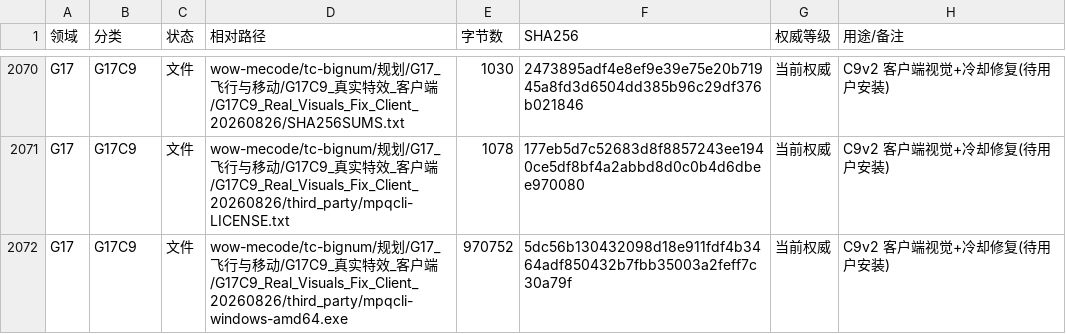
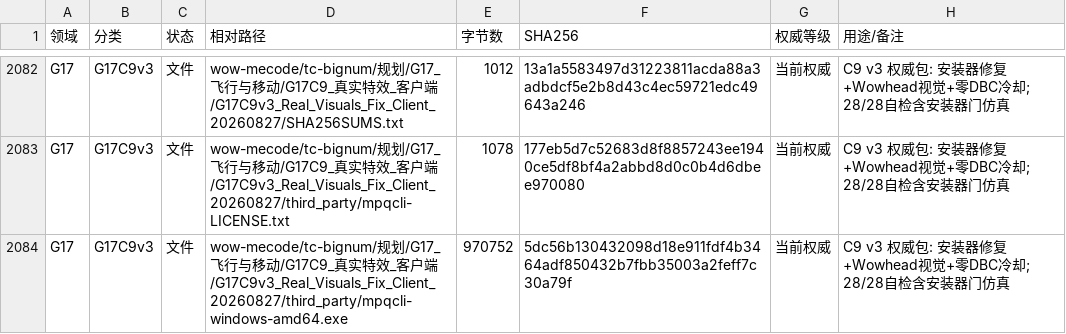
Before and after one commit to wpch3/wow-mecode, a TSV file: wow-mecode/HANDOFF_FILE_MANIFEST.tsv, drawn as a sheet; only a part is shown, gaps mark what is left out; addresses are those after the commit; the diff covers the shown part only; the diff names each change by its address in the sheet, - before the commit and + after, or states it on an @@ line.

Commit message:
G17-C9 v3 安装器修复: v1/v2五缺陷致用户真实FAIL(OBSOLETE_PACKAGE); 按C8已验证流程重写安装器(状态文件只给路径/输入态补丁器自判/输出内容验证+打包回读/真回滚脚本); 新增安装器门仿真自测28/28; 旧包改名废弃+DEFECT_NOTE; 重建G17C9_FINAL.zip(2079be3f); 证据归档+三件套同步
Co-authored-by: arena-agent <297053741+arena-agent@users.noreply.github.com>

```diff
--- a/wow-mecode/HANDOFF_FILE_MANIFEST.tsv
+++ b/wow-mecode/HANDOFF_FILE_MANIFEST.tsv
-B2082:B2084 (分类): G17C9
+B2082:B2084 (分类): G17C9v3
-D2082 (相对路径): …户端/G17C9_Real_Visuals_Fix_Client_20260826/SHA256SUMS.txt
+D2082 (相对路径): …户端/G17C9v3_Real_Visuals_Fix_Client_20260827/SHA256SUMS.txt
-E2082 (字节数): 1030
+E2082 (字节数): 1012
-F2082 (SHA256): 2473895adf4e8ef9e39e75e20b71945a8fd3d6504dd385b96c29df376b021846
+F2082 (SHA256): 13a1a5583497d31223811acda88a3adbdcf5e2b8d43c4ec59721edc49643a246
-H2082:H2084 (用途/备注): C9v2 客户端视觉+冷却修复(待用户安装)
+H2082:H2084 (用途/备注): C9 v3 权威包: 安装器修复+Wowhead视觉+零DBC冷却; 28/28自检含安装器门仿真
-D2083 (相对路径): …户端/G17C9_Real_Visuals_Fix_Client_20260826/third_party/mpqcli-LICENSE.txt
+D2083 (相对路径): …户端/G17C9v3_Real_Visuals_Fix_Client_20260827/third_party/mpqcli-LICENSE.txt
-D2084 (相对路径): …户端/G17C9_Real_Visuals_Fix_Client_20260826/third_party/mpqcli-windows-amd64.exe
+D2084 (相对路径): …户端/G17C9v3_Real_Visuals_Fix_Client_20260827/third_party/mpqcli-windows-amd64.exe
```
Also changed, not shown: 13 added rows and 55 edited cells elsewhere in this file, 29 other files.
